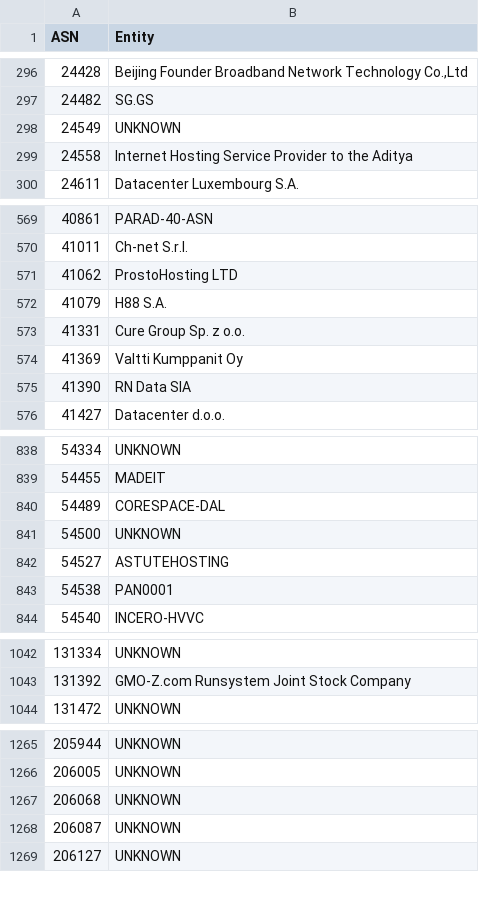
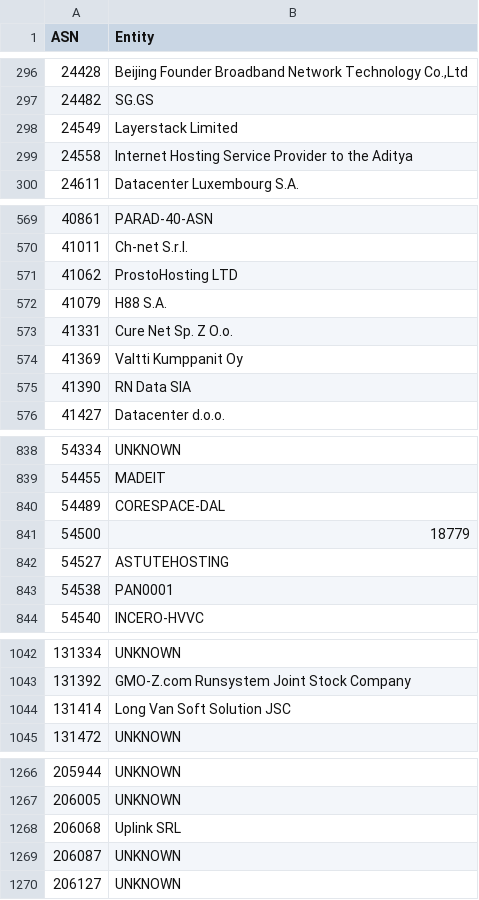
Before and after one commit to AndrewDaws/bad-asn-list, a CSV file: bad-asn-list.csv, drawn as a sheet; only a part is shown, gaps mark what is left out; the diff covers the shown part only.

Commit message:
Added Long Van Soft Solution ASN and updated existing entities.

```diff
--- a/bad-asn-list.csv
+++ b/bad-asn-list.csv
@@ -297,3 +297,3 @@ ASN,Entity
 24482,"SG.GS"
-24549,"UNKNOWN"
+24549,"Layerstack Limited"
 24558,"Internet Hosting Service Provider to the Aditya"
@@ -572,3 +572,3 @@ ASN,Entity
 41079,"H88 S.A."
-41331,"Cure Group Sp. z o.o."
+41331,"Cure Net Sp. Z O.o."
 41369,"Valtti Kumppanit Oy"
@@ -840,3 +840,3 @@ ASN,Entity
 54489,"CORESPACE-DAL"
-54500,"UNKNOWN"
+54500,"18779"
 54527,"ASTUTEHOSTING"
@@ -1043,2 +1043,3 @@ ASN,Entity
 131392,"GMO-Z.com Runsystem Joint Stock Company"
+131414,"Long Van Soft Solution JSC"
 131472,"UNKNOWN"
@@ -1266,3 +1267,3 @@ ASN,Entity
 206005,"UNKNOWN"
-206068,"UNKNOWN"
+206068,"Uplink SRL"
 206087,"UNKNOWN"
```
Also changed, not shown: 1 edited cell elsewhere in this file.
